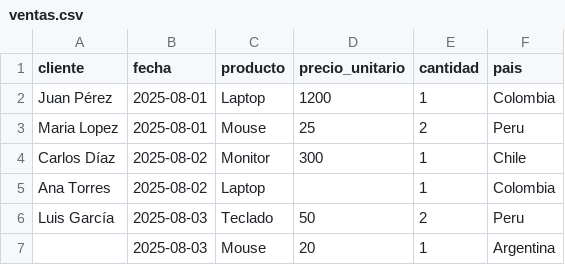
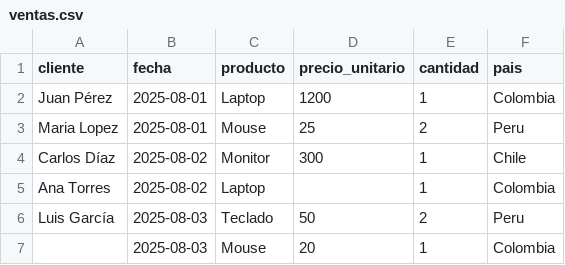
Before and after one commit to tlcabrera24/ingenieriadatos2026, a CSV file: 1er_Corte/ventas.csv, drawn as a sheet.

Commit message:
Ajuste archivo de ventas

```diff
--- a/1er_Corte/ventas.csv
+++ b/1er_Corte/ventas.csv
@@ -6,2 +6,2 @@ Ana Torres,2025-08-02,Laptop,,1,Colombia
 Luis García,2025-08-03,Teclado,50,2,Peru
-,2025-08-03,Mouse,20,1,Argentina
+,2025-08-03,Mouse,20,1,Colombia
```
